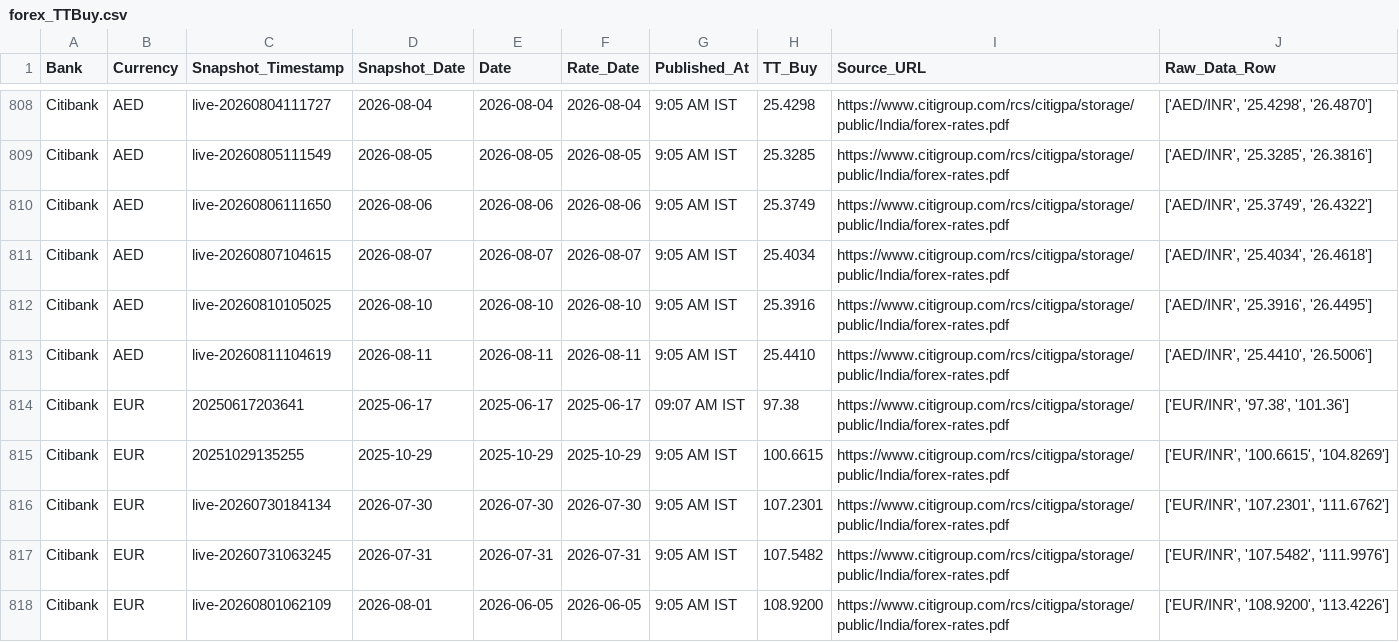
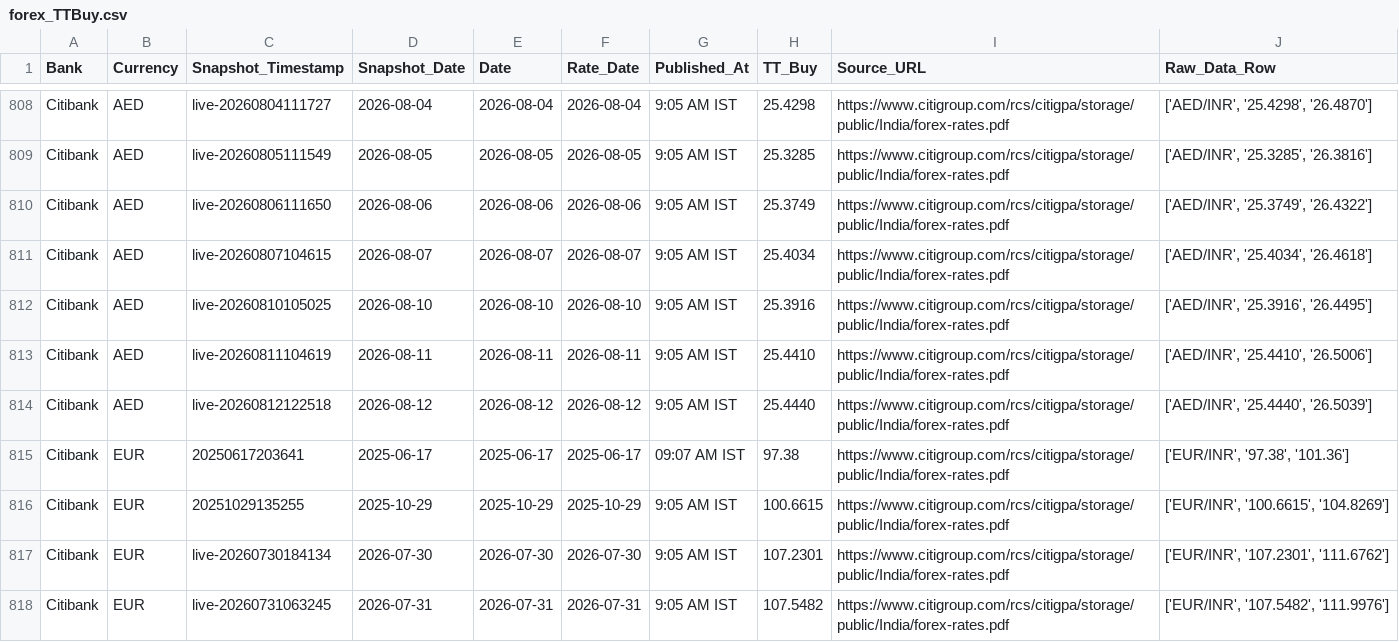
Before and after one commit to RakshithNM/ttbuy-dashboard, a CSV file: data/forex_TTBuy.csv, drawn as a sheet; only a part is shown, gaps mark what is left out; the shorter side is filled out with more unchanged rows; the diff covers the shown part only.

Commit message:
chore: update rate data

```diff
--- a/data/forex_TTBuy.csv
+++ b/data/forex_TTBuy.csv
@@ -813,2 +813,3 @@ Citibank,AED,live-20260810105025,2026-08-10,2026-08-10,2026-08-10,9:05 AM IST,25
 Citibank,AED,live-20260811104619,2026-08-11,2026-08-11,2026-08-11,9:05 AM IST,25.4410,https://www.citigroup.com/rcs/citigpa/storage/public/India/forex-rates.pdf,"['AED/INR', '25.4410', '26.5006']"
+Citibank,AED,live-20260812122518,2026-08-12,2026-08-12,2026-08-12,9:05 AM IST,25.4440,https://www.citigroup.com/rcs/citigpa/storage/public/India/forex-rates.pdf,"['AED/INR', '25.4440', '26.5039']"
 Citibank,EUR,20250617203641,2025-06-17,2025-06-17,2025-06-17,09:07 AM IST,97.38,https://www.citigroup.com/rcs/citigpa/storage/public/India/forex-rates.pdf,"['EUR/INR', '97.38', '101.36']"
```
Also changed, not shown: 7 added rows elsewhere in this file, data/axis_TTBuy.csv, data/bandhan_TTBuy.csv, 22 other files.
